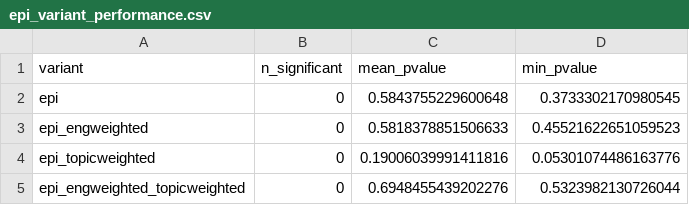
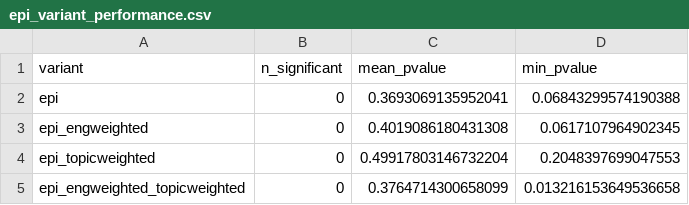
Before and after one commit to isom-ds/youtube-emotion-financial-modelling, a CSV file: data/fm_prelim/epi_variant_performance.csv, drawn as a sheet.

Commit message:
Update Granger p-values and variant performance metrics
- Revised p-values in epi_granger_pvalues.csv for all variants, reflecting updated statistical analysis results.
- Adjusted corrected p-values in epi_granger_pvalues_corrected.csv to align with new findings.
- Updated performance metrics in epi_variant_performance.csv, including mean and minimum p-values for each variant.

```diff
--- a/data/fm_prelim/epi_variant_performance.csv
+++ b/data/fm_prelim/epi_variant_performance.csv
@@ -1,5 +1,5 @@
 variant,n_significant,mean_pvalue,min_pvalue
-epi,0,0.5843755229600648,0.3733302170980545
-epi_engweighted,0,0.5818378851506633,0.45521622651059523
-epi_topicweighted,0,0.19006039991411816,0.05301074486163776
-epi_engweighted_topicweighted,0,0.6948455439202276,0.5323982130726044
+epi,0,0.3693069135952041,0.06843299574190388
+epi_engweighted,0,0.4019086180431308,0.0617107964902345
+epi_topicweighted,0,0.49917803146732204,0.2048397699047553
+epi_engweighted_topicweighted,0,0.3764714300658099,0.013216153649536658
```
Also changed, not shown: data/fm_prelim/epi_granger_pvalues.csv, data/fm_prelim/epi_granger_pvalues_corrected.csv, 1 other file.
